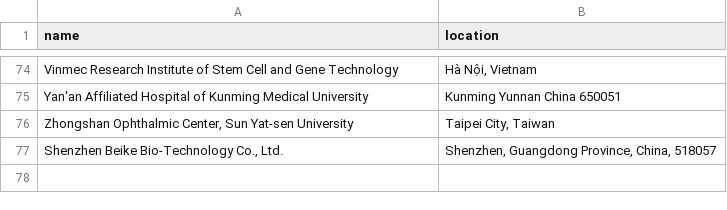
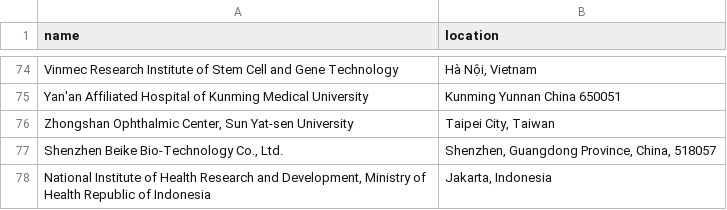
Before and after one commit to jesnyder/scraped_guts, a CSV file: admin/addresses_defined.csv, drawn as a sheet; only a part is shown, gaps mark what is left out; the diff names each change by its address in the sheet, - before the commit and + after, or states it on an @@ line.

Commit message:
geolocated

```diff
--- a/admin/addresses_defined.csv
+++ b/admin/addresses_defined.csv
+row 78: National Institute of Health Research and Development, Ministry of Health Republic of Indonesia | Jakarta, Indonesia
```
